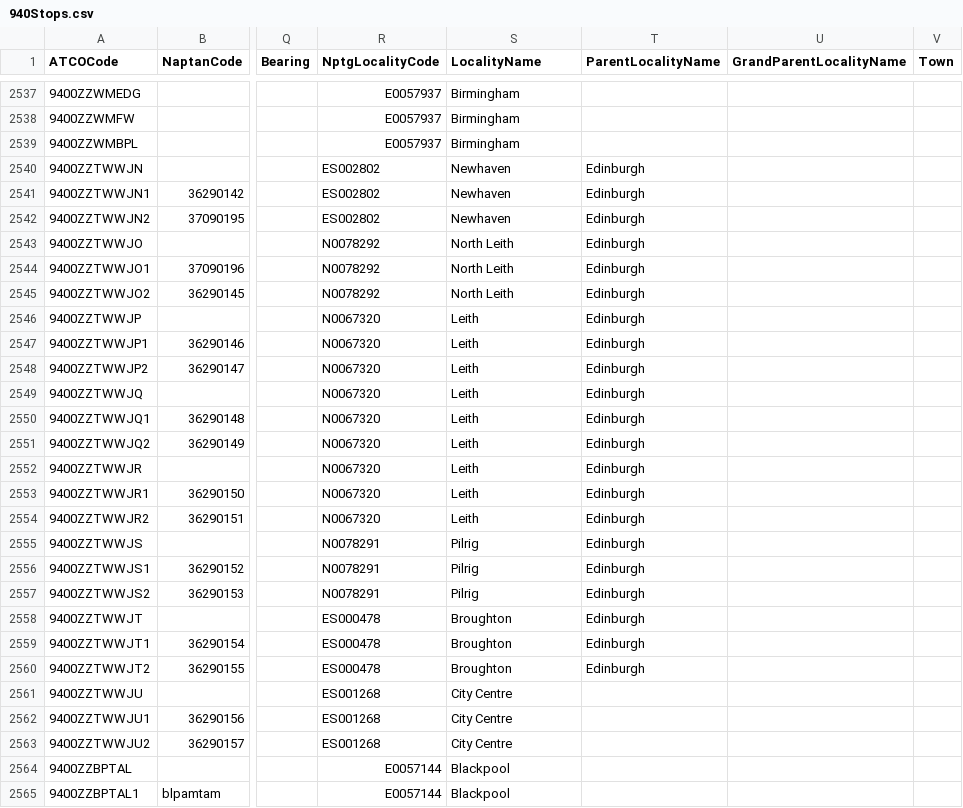
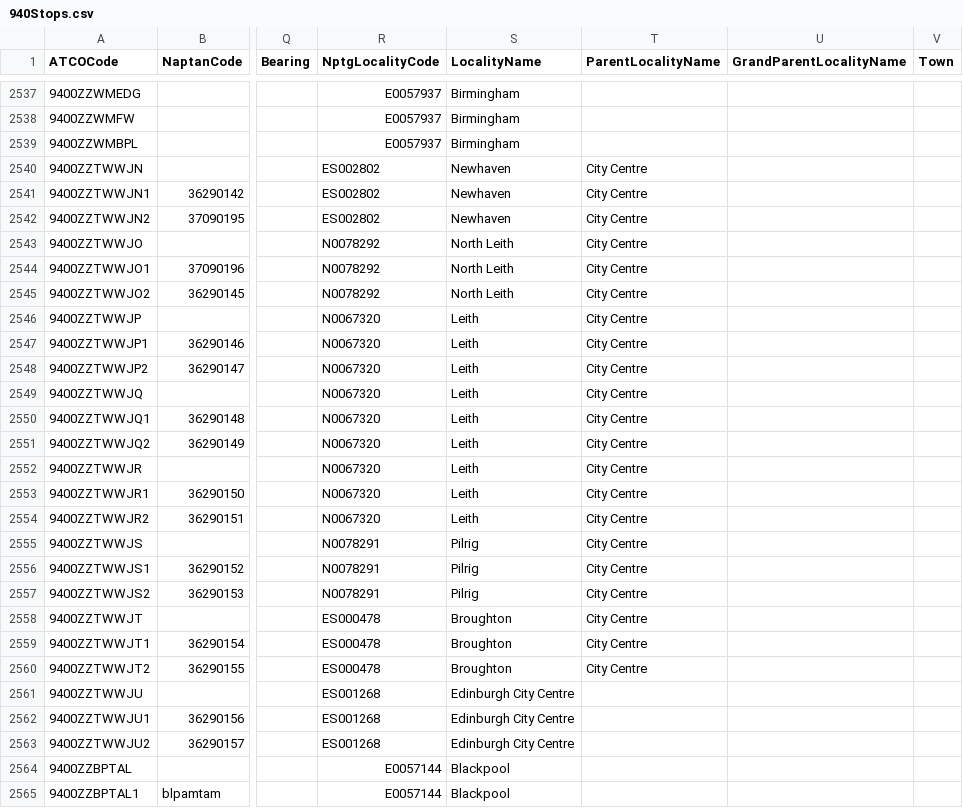
Before and after one commit to ldjb/naptan-nptg-history, a CSV file: 940Stops.csv, drawn as a sheet; only a part is shown, gaps mark what is left out; the diff covers the shown part only; the diff names each change by its address in the sheet, - before the commit and + after, or states it on an @@ line.

```diff
--- a/940Stops.csv
+++ b/940Stops.csv
-T2540:T2560 (ParentLocalityName): Edinburgh
+T2540:T2560 (ParentLocalityName): City Centre
-S2561:S2563 (LocalityName): City Centre
+S2561:S2563 (LocalityName): Edinburgh City Centre
```
Also changed, not shown: 36 edited cells elsewhere in this file, 010Stops.csv, 017Stops.csv, 34 other files.
